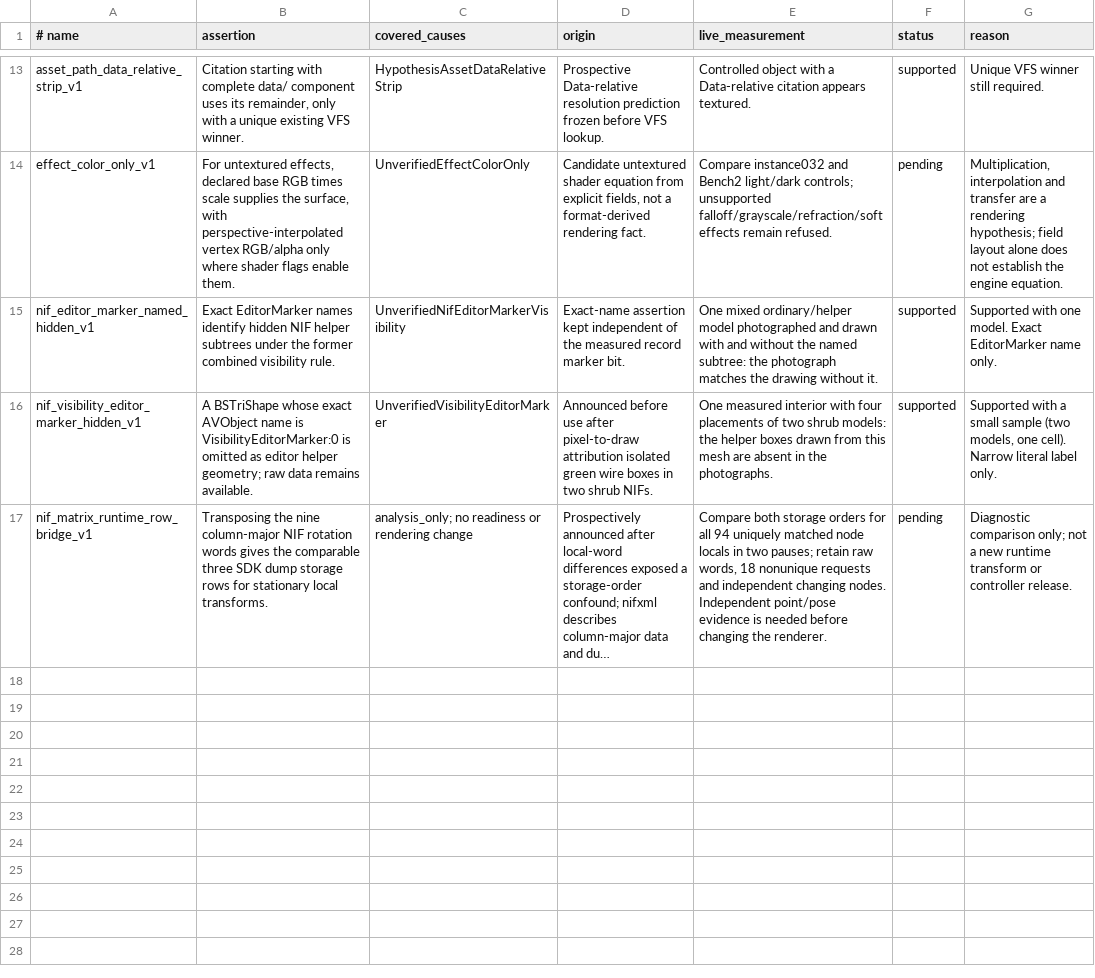
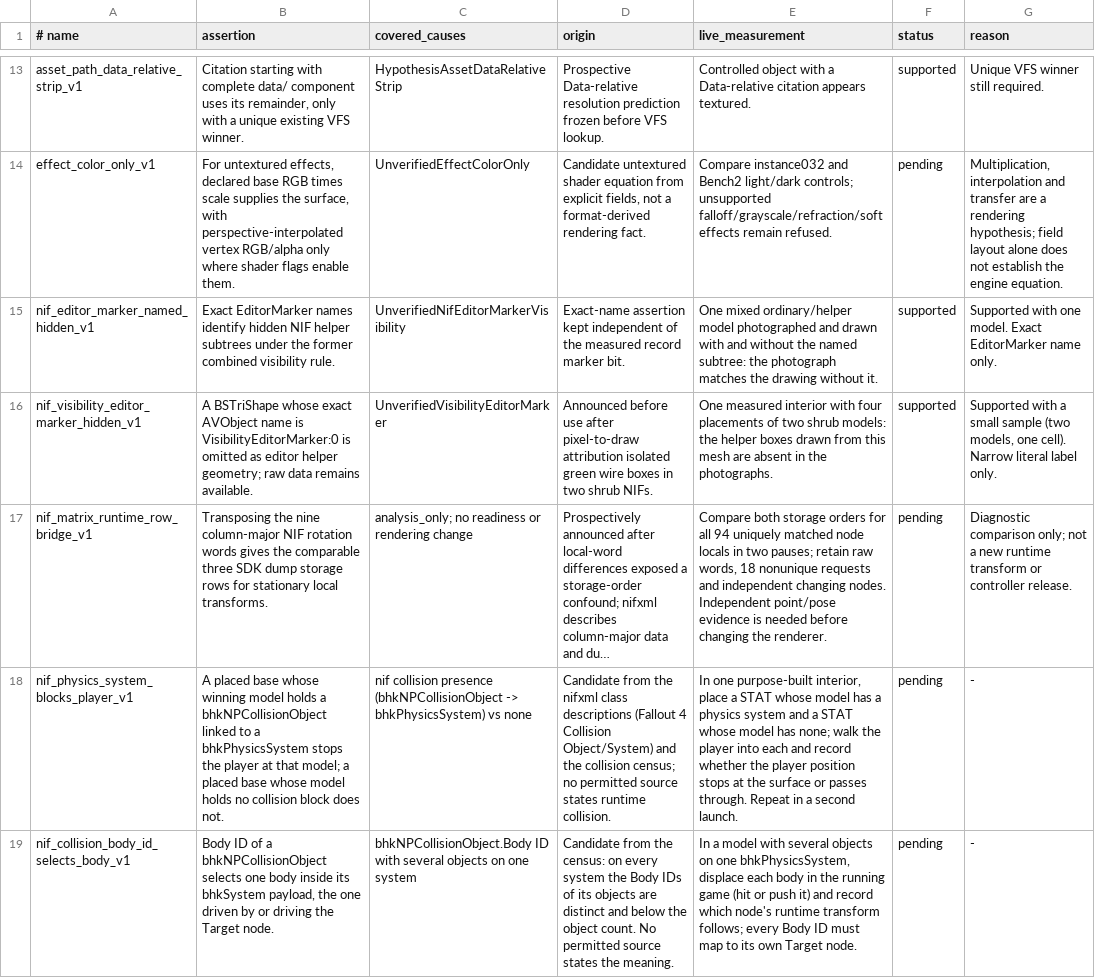
Before and after one commit to patodois/osp-fo4, a TSV file: spec/hypotheses.tsv, drawn as a sheet; only a part is shown, gaps mark what is left out; long unchanged cells end in …; the diff names each change by its address in the sheet, - before the commit and + after, or states it on an @@ line.

```diff
--- a/spec/hypotheses.tsv
+++ b/spec/hypotheses.tsv
+row 18: nif_physics_system_blocks_player_v1 | A placed base whose winning model holds a bhkNPCollisionObject linked to a bhkPhysicsSystem stops the player at that model; a placed base whose model holds no collision block does not. | nif collision presence (bhkNPCollisionObject -> bhkPhysicsSystem) vs none | Candidate from the nifxml class descriptions (Fallout 4 Collision Object/System) and the collision census; no permitted source states runtime collision. | In one purpose-built interior, place a STAT whose model has a physics system and a STAT whose model has none; walk the player into each and record whether the player position stops at the surface or passes through. Repeat in a second launch. | pending | -
+row 19: nif_collision_body_id_selects_body_v1 | Body ID of a bhkNPCollisionObject selects one body inside its bhkSystem payload, the one driven by or driving the Target node. | bhkNPCollisionObject.Body ID with several objects on one system | Candidate from the census: on every system the Body IDs of its objects are distinct and below the object count. No permitted source states the meaning. | In a model with several objects on one bhkPhysicsSystem, displace each body in the running game (hit or push it) and record which node's runtime transform follows; every Body ID must map to its own Target node. | pending | -
```
Also changed, not shown: spec/static-blocks.tsv, 12 other files.
